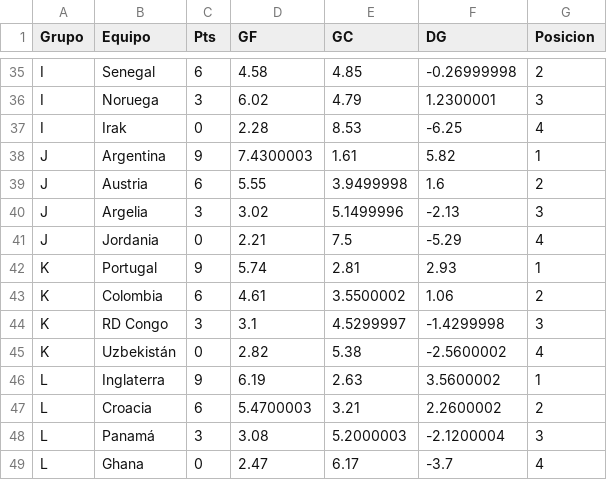
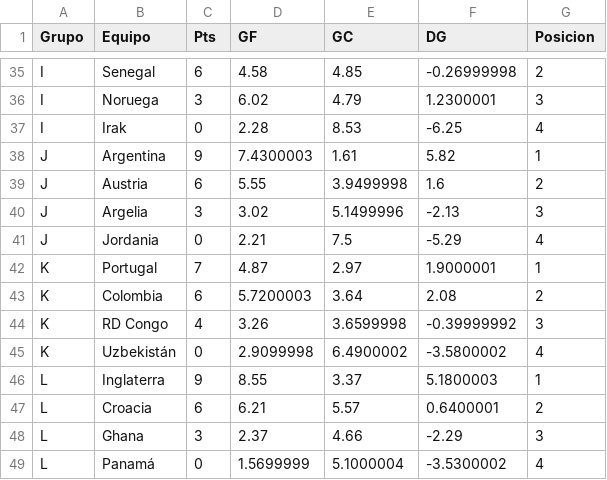
Before and after one commit to gabrielsolisnino28-droid/Simulaciones_Mundial, a CSV file: Predicciones/clasificacion_grupos.csv, drawn as a sheet; only a part is shown, gaps mark what is left out.

```diff
--- a/Predicciones/clasificacion_grupos.csv
+++ b/Predicciones/clasificacion_grupos.csv
@@ -41,9 +41,9 @@ J,Argelia,3,3.02,5.1499996,-2.13,3
 J,Jordania,0,2.21,7.5,-5.29,4
-K,Portugal,9,5.74,2.81,2.93,1
-K,Colombia,6,4.61,3.5500002,1.06,2
-K,RD Congo,3,3.1,4.5299997,-1.4299998,3
-K,Uzbekistán,0,2.82,5.38,-2.5600002,4
-L,Inglaterra,9,6.19,2.63,3.5600002,1
-L,Croacia,6,5.4700003,3.21,2.2600002,2
-L,Panamá,3,3.08,5.2000003,-2.1200004,3
-L,Ghana,0,2.47,6.17,-3.7,4
+K,Portugal,7,4.87,2.97,1.9000001,1
+K,Colombia,6,5.7200003,3.64,2.08,2
+K,RD Congo,4,3.26,3.6599998,-0.39999992,3
+K,Uzbekistán,0,2.9099998,6.4900002,-3.5800002,4
+L,Inglaterra,9,8.55,3.37,5.1800003,1
+L,Croacia,6,6.21,5.57,0.6400001,2
+L,Ghana,3,2.37,4.66,-2.29,3
+L,Panamá,0,1.5699999,5.1000004,-3.5300002,4
```
Also changed, not shown: Predicciones/predicciones_eliminatorias.csv, Predicciones/predicciones_fase_grupos.csv, 4 other files.
